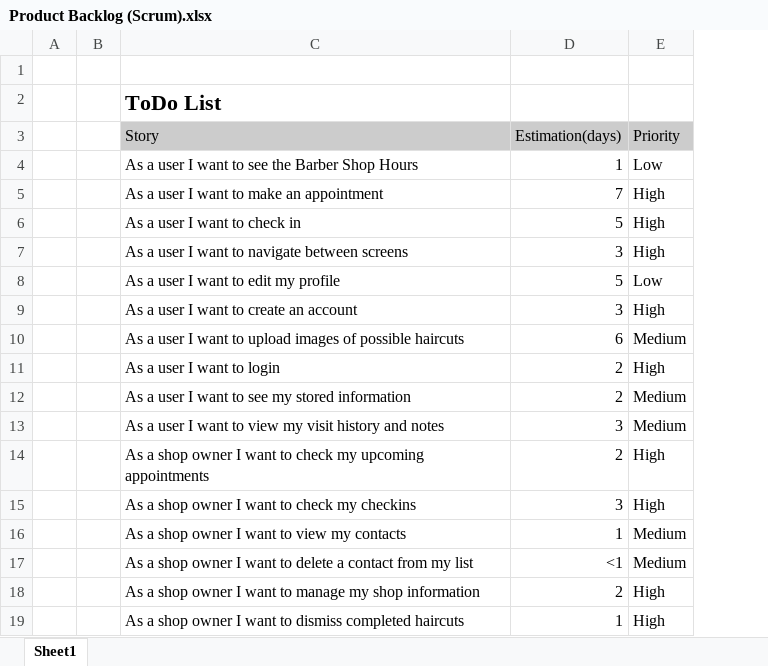
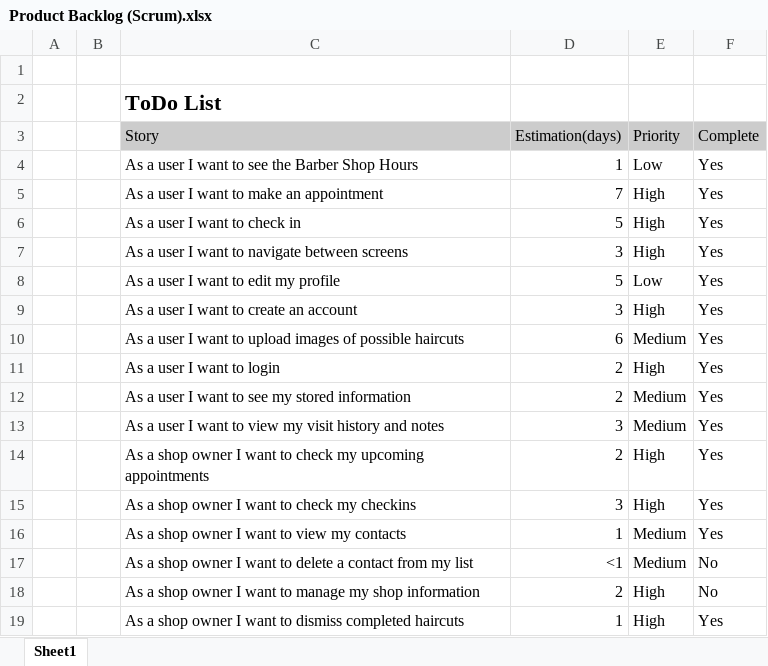
Before and after one commit to awallace689/Hairbnb, an Excel workbook: Documentation/Product Backlog (Scrum).xlsx, sheet Sheet1, drawn as a sheet; values as stored, in another font and other column widths than the file's, no borders; charts and pictures not drawn; the diff names each change by its address in the sheet, - before the commit and + after, or states it on an @@ line.

Commit message:
updated backlog

```diff
--- a/Documentation/Product Backlog (Scrum).xlsx (sheet Sheet1)
+++ b/Documentation/Product Backlog (Scrum).xlsx (sheet Sheet1)
+column F (Complete), rows 4-19: Yes | Yes | Yes | Yes | Yes | Yes | Yes | Yes | Yes | Yes | Yes | Yes | Yes | No | No | Yes
```
